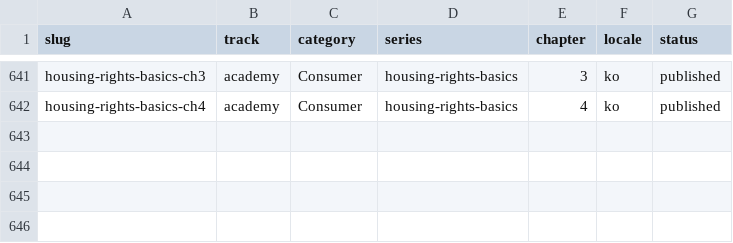
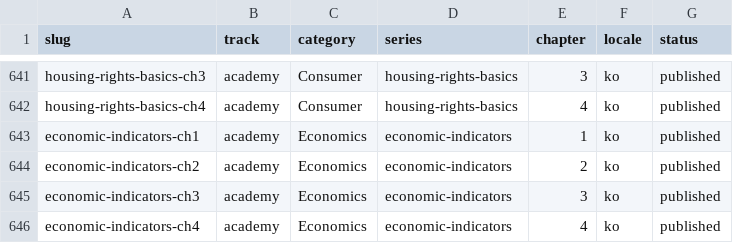
Before and after one commit to yuli3/wiki-oiyo, a CSV file: data/catalog/content-inventory.master.csv, drawn as a sheet; only a part is shown, gaps mark what is left out; the diff names each change by its address in the sheet, - before the commit and + after, or states it on an @@ line.

```diff
--- a/data/catalog/content-inventory.master.csv
+++ b/data/catalog/content-inventory.master.csv
+row 643: economic-indicators-ch1 | academy | Economics | economic-indicators | 1 | ko | published
+row 644: economic-indicators-ch2 | academy | Economics | economic-indicators | 2 | ko | published
+row 645: economic-indicators-ch3 | academy | Economics | economic-indicators | 3 | ko | published
+row 646: economic-indicators-ch4 | academy | Economics | economic-indicators | 4 | ko | published
```
Also changed, not shown: 10 other files.
